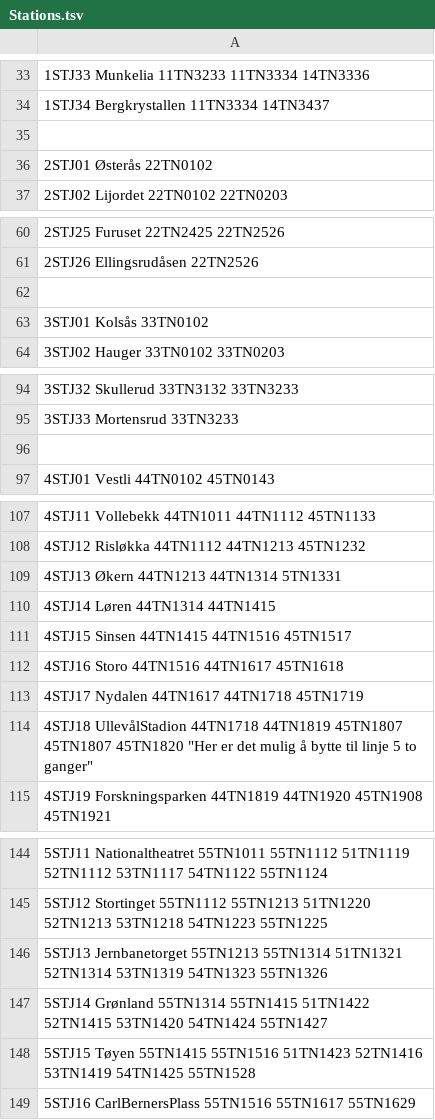
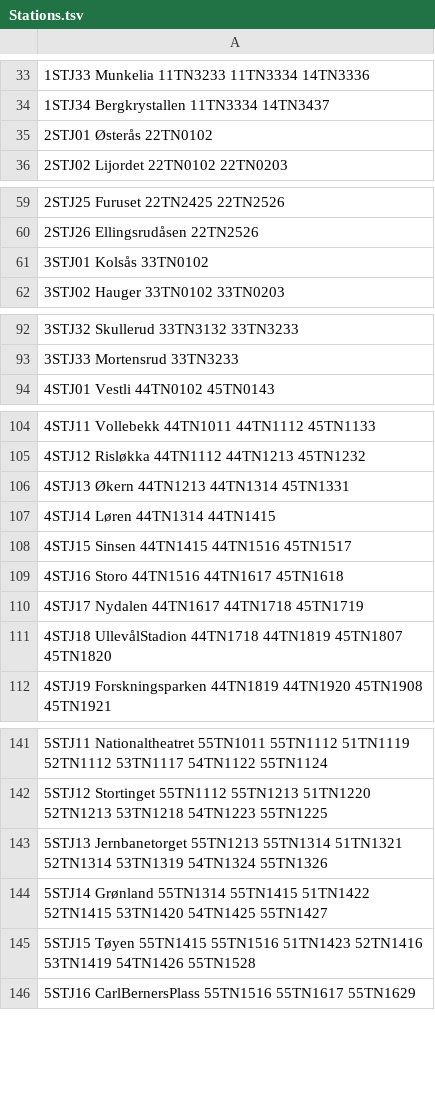
Before and after one commit to NgLoc01/Oslo-T-Bane, a TSV file: Stations.tsv, drawn as a sheet; only a part is shown, gaps mark what is left out.

```diff
--- a/Stations.tsv
+++ b/Stations.tsv
@@ -34,3 +34,2 @@
 1STJ34 Bergkrystallen 11TN3334 14TN3437
-
 2STJ01 Østerås 22TN0102
@@ -61,3 +60,2 @@
 2STJ26 Ellingsrudåsen 22TN2526
-
 3STJ01 Kolsås 33TN0102
@@ -95,3 +93,2 @@
 3STJ33 Mortensrud 33TN3233
-
 4STJ01 Vestli 44TN0102 45TN0143
@@ -108,3 +105,3 @@
 4STJ12 Risløkka 44TN1112 44TN1213 45TN1232
-4STJ13 Økern 44TN1213 44TN1314 5TN1331
+4STJ13 Økern 44TN1213 44TN1314 45TN1331
 4STJ14 Løren 44TN1314 44TN1415
@@ -113,3 +110,3 @@
 4STJ17 Nydalen 44TN1617 44TN1718 45TN1719
-4STJ18 UllevålStadion 44TN1718 44TN1819 45TN1807 45TN1807 45TN1820 "Her er det mulig å bytte til linje 5 to ganger"
+4STJ18 UllevålStadion 44TN1718 44TN1819 45TN1807 45TN1820
 4STJ19 Forskningsparken 44TN1819 44TN1920 45TN1908 45TN1921
@@ -145,5 +142,5 @@
 5STJ12 Stortinget 55TN1112 55TN1213 51TN1220 52TN1213 53TN1218 54TN1223 55TN1225
-5STJ13 Jernbanetorget 55TN1213 55TN1314 51TN1321 52TN1314 53TN1319 54TN1323 55TN1326
-5STJ14 Grønland 55TN1314 55TN1415 51TN1422 52TN1415 53TN1420 54TN1424 55TN1427
-5STJ15 Tøyen 55TN1415 55TN1516 51TN1423 52TN1416 53TN1419 54TN1425 55TN1528
+5STJ13 Jernbanetorget 55TN1213 55TN1314 51TN1321 52TN1314 53TN1319 54TN1324 55TN1326
+5STJ14 Grønland 55TN1314 55TN1415 51TN1422 52TN1415 53TN1420 54TN1425 55TN1427
+5STJ15 Tøyen 55TN1415 55TN1516 51TN1423 52TN1416 53TN1419 54TN1426 55TN1528
 5STJ16 CarlBernersPlass 55TN1516 55TN1617 55TN1629
```
Also changed, not shown: 2 other files.
